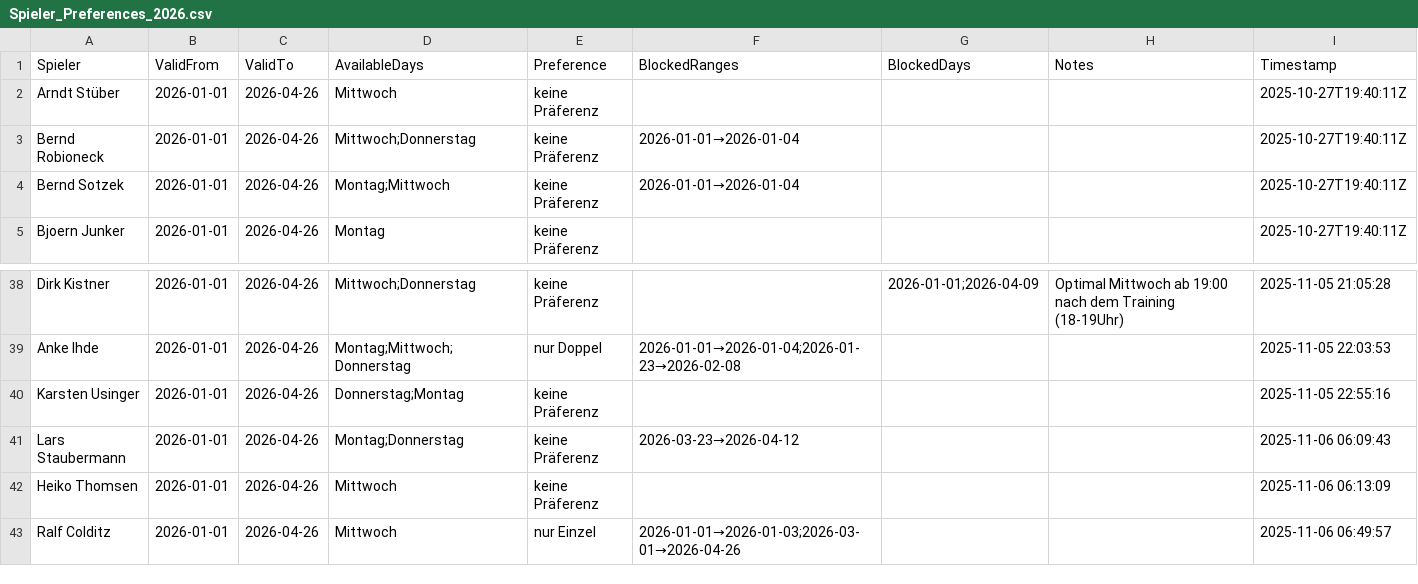
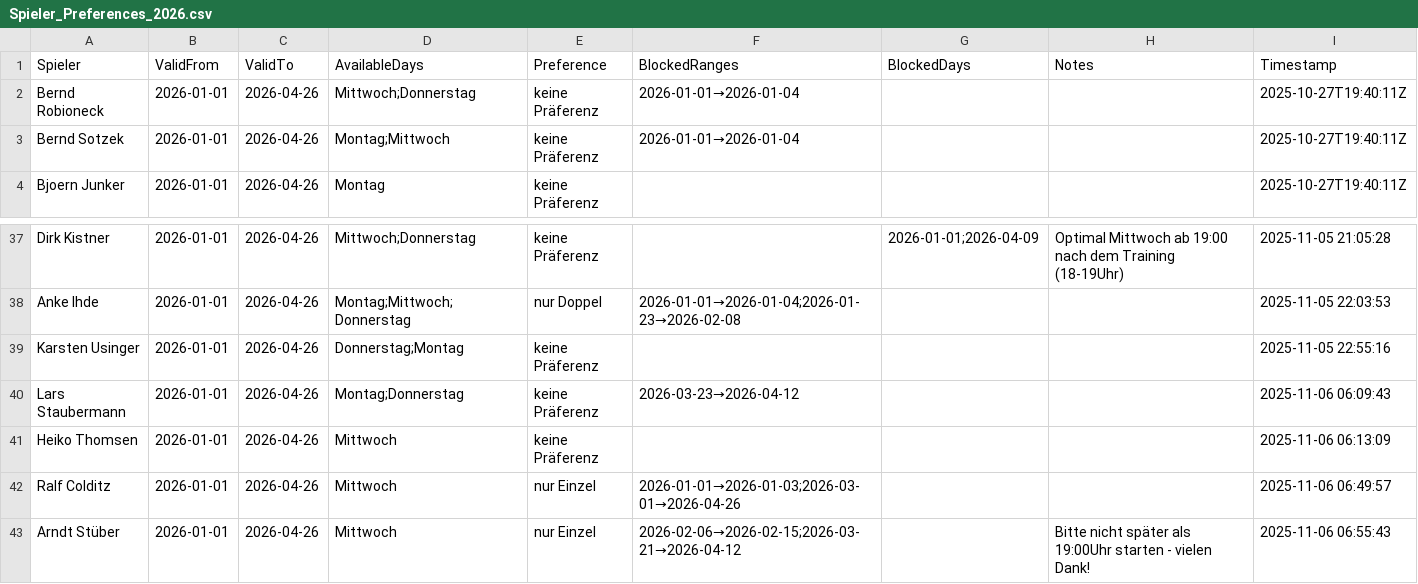
Before and after one commit to liamw8lde/Winter-2024_2025-Training-PLan, a CSV file: Spieler_Preferences_2026.csv, drawn as a sheet; only a part is shown, gaps mark what is left out.

Commit message:
Update Präferenzen für Arndt Stüber

```diff
--- a/Spieler_Preferences_2026.csv
+++ b/Spieler_Preferences_2026.csv
@@ -1,3 +1,2 @@
 Spieler,ValidFrom,ValidTo,AvailableDays,Preference,BlockedRanges,BlockedDays,Notes,Timestamp
-Arndt Stüber,2026-01-01,2026-04-26,Mittwoch,keine Präferenz,,,,2025-10-27T19:40:11Z
 Bernd Robioneck,2026-01-01,2026-04-26,Mittwoch;Donnerstag,keine Präferenz,2026-01-01→2026-01-04,,,2025-10-27T19:40:11Z
@@ -46 +45,2 @@ Heiko Thomsen,2026-01-01,2026-04-26,Mittwoch,keine Präferenz,,,,2025-11-06 06:1
 Ralf Colditz,2026-01-01,2026-04-26,Mittwoch,nur Einzel,2026-01-01→2026-01-03;2026-03-01→2026-04-26,,,2025-11-06 06:49:57
+Arndt Stüber,2026-01-01,2026-04-26,Mittwoch,nur Einzel,2026-02-06→2026-02-15;2026-03-21→2026-04-12,,Bitte nicht später als 19:00Uhr starten - vielen Dank!,2025-11-06 06:55:43
```
